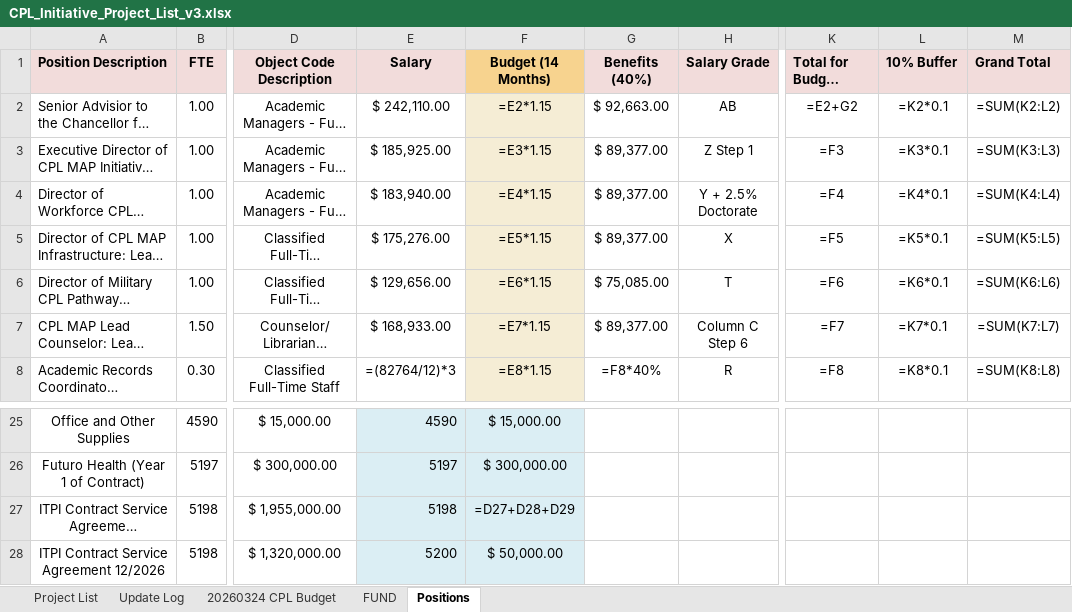
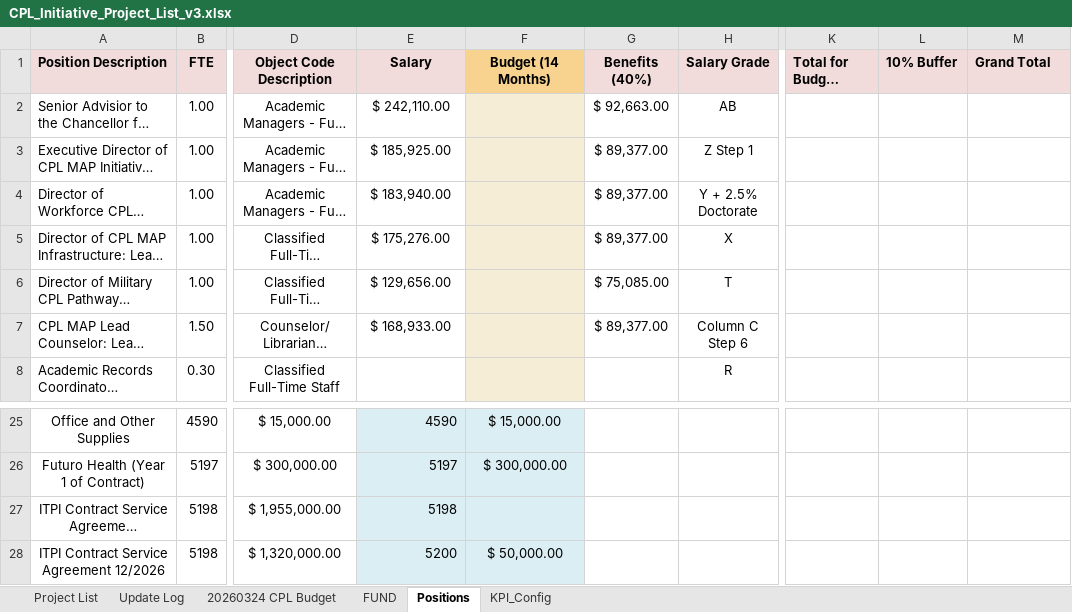
Before and after one commit to CPL-Initiative/cpl-project-tracker, an Excel workbook: CPL_Initiative_Project_List_v3.xlsx, sheet Positions, drawn as a sheet; only a part is shown, gaps mark what is left out; long unchanged cells end in …; values as stored, in another font and other column widths than the file's, no borders; formulas without a stored value are shown as written; the diff covers the shown part only; the diff names each change by its address in the sheet, - before the commit and + after, or states it on an @@ line.

```diff
--- a/CPL_Initiative_Project_List_v3.xlsx (sheet Positions)
+++ b/CPL_Initiative_Project_List_v3.xlsx (sheet Positions)
+sheet tab: KPI_Config
-F2 (Budget (14 Months)): =E2*1.15
+F2 (Budget (14 Months)): (empty)
-K2 (Total for Budget Sheet): =E2+G2
+K2 (Total for Budget Sheet): (empty)
-L2 (10% Buffer): =K2*0.1
+L2 (10% Buffer): (empty)
-M2 (Grand Total): =SUM(K2:L2)
+M2 (Grand Total): (empty)
-F3 (Budget (14 Months)): =E3*1.15
+F3 (Budget (14 Months)): (empty)
-K3 (Total for Budget Sheet): =F3
+K3 (Total for Budget Sheet): (empty)
-L3 (10% Buffer): =K3*0.1
+L3 (10% Buffer): (empty)
-M3 (Grand Total): =SUM(K3:L3)
+M3 (Grand Total): (empty)
-F4 (Budget (14 Months)): =E4*1.15
+F4 (Budget (14 Months)): (empty)
-K4 (Total for Budget Sheet): =F4
+K4 (Total for Budget Sheet): (empty)
-L4 (10% Buffer): =K4*0.1
+L4 (10% Buffer): (empty)
-M4 (Grand Total): =SUM(K4:L4)
+M4 (Grand Total): (empty)
-F5 (Budget (14 Months)): =E5*1.15
+F5 (Budget (14 Months)): (empty)
-K5 (Total for Budget Sheet): =F5
+K5 (Total for Budget Sheet): (empty)
-L5 (10% Buffer): =K5*0.1
+L5 (10% Buffer): (empty)
-M5 (Grand Total): =SUM(K5:L5)
+M5 (Grand Total): (empty)
-F6 (Budget (14 Months)): =E6*1.15
+F6 (Budget (14 Months)): (empty)
-K6 (Total for Budget Sheet): =F6
+K6 (Total for Budget Sheet): (empty)
-L6 (10% Buffer): =K6*0.1
+L6 (10% Buffer): (empty)
-M6 (Grand Total): =SUM(K6:L6)
+M6 (Grand Total): (empty)
-F7 (Budget (14 Months)): =E7*1.15
+F7 (Budget (14 Months)): (empty)
-K7 (Total for Budget Sheet): =F7
+K7 (Total for Budget Sheet): (empty)
-L7 (10% Buffer): =K7*0.1
+L7 (10% Buffer): (empty)
-M7 (Grand Total): =SUM(K7:L7)
+M7 (Grand Total): (empty)
-E8 (Salary): =(82764/12)*3
+E8 (Salary): (empty)
-F8 (Budget (14 Months)): =E8*1.15
+F8 (Budget (14 Months)): (empty)
-G8 (Benefits (40%)): =F8*40%
+G8 (Benefits (40%)): (empty)
-K8 (Total for Budget Sheet): =F8
+K8 (Total for Budget Sheet): (empty)
-L8 (10% Buffer): =K8*0.1
+L8 (10% Buffer): (empty)
-M8 (Grand Total): =SUM(K8:L8)
+M8 (Grand Total): (empty)
-F27 (Budget (14 Months)): =D27+D28+D29
+F27 (Budget (14 Months)): (empty)
```
Also changed, not shown: 35 edited cells elsewhere in this sheet, sheet 20260324 CPL Budget, charts or pictures, 4 other files.
